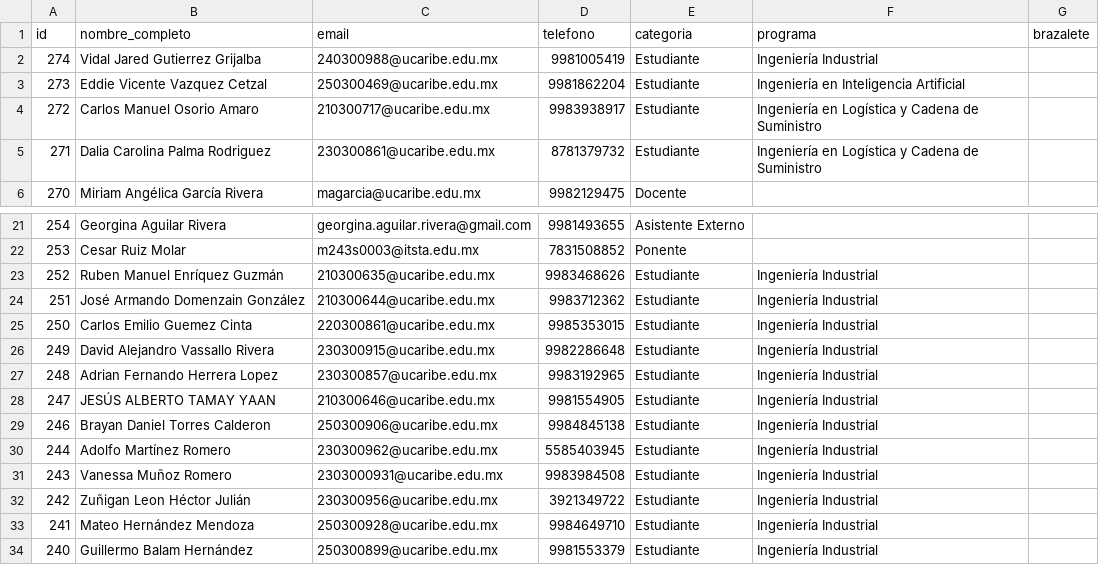
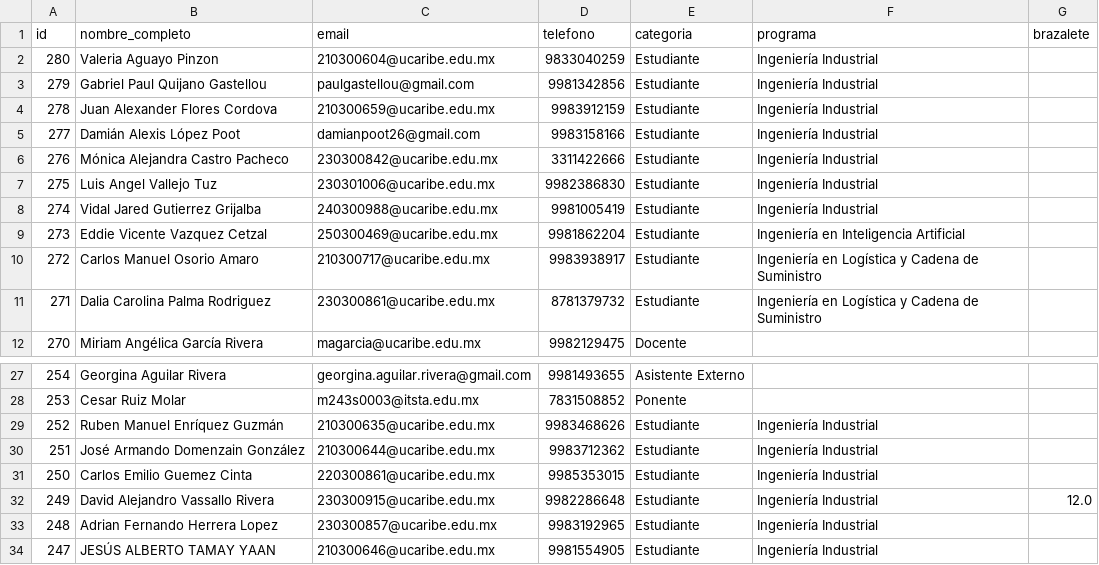
Before and after one commit to EGarpxMaster/analisis-jornada, a CSV file: MultiPage App/datos/participantes.csv, drawn as a sheet; only a part is shown, gaps mark what is left out; the shorter side is filled out with more unchanged rows.

Commit message:
data-update

```diff
--- a/MultiPage App/datos/participantes.csv
+++ b/MultiPage App/datos/participantes.csv
@@ -1,2 +1,8 @@
 id,nombre_completo,email,telefono,categoria,programa,brazalete
+280,Valeria  Aguayo Pinzon,210300604@ucaribe.edu.mx,9833040259,Estudiante,Ingeniería Industrial,
+279,Gabriel Paul Quijano Gastellou,paulgastellou@gmail.com,9981342856,Estudiante,Ingeniería Industrial,
+278,Juan Alexander Flores Cordova,210300659@ucaribe.edu.mx,9983912159,Estudiante,Ingeniería Industrial,
+277,Damián Alexis López Poot,damianpoot26@gmail.com,9983158166,Estudiante,Ingeniería Industrial,
+276,Mónica Alejandra Castro Pacheco,230300842@ucaribe.edu.mx,3311422666,Estudiante,Ingeniería Industrial,
+275,Luis Angel Vallejo Tuz,230301006@ucaribe.edu.mx,9982386830,Estudiante,Ingeniería Industrial,
 274,Vidal Jared Gutierrez Grijalba,240300988@ucaribe.edu.mx,9981005419,Estudiante,Ingeniería Industrial,
@@ -25,3 +31,3 @@ id,nombre_completo,email,telefono,categoria,programa,brazalete
 250,Carlos Emilio Guemez Cinta,220300861@ucaribe.edu.mx,9985353015,Estudiante,Ingeniería Industrial,
-249,David Alejandro Vassallo Rivera,230300915@ucaribe.edu.mx,9982286648,Estudiante,Ingeniería Industrial,
+249,David Alejandro Vassallo Rivera,230300915@ucaribe.edu.mx,9982286648,Estudiante,Ingeniería Industrial,12.0
 248,Adrian Fernando Herrera Lopez,230300857@ucaribe.edu.mx,9983192965,Estudiante,Ingeniería Industrial,
```
Also changed, not shown: MultiPage App/datos/inscripciones_workshop.csv.
